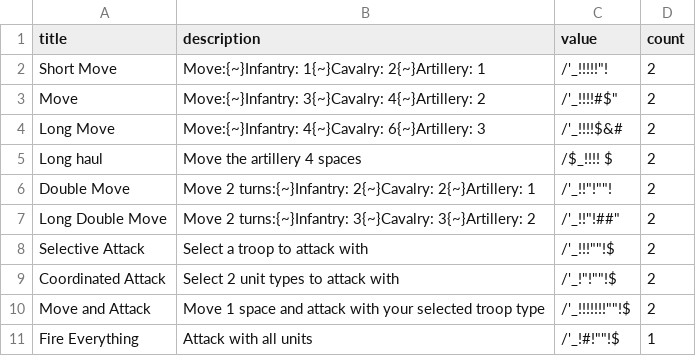
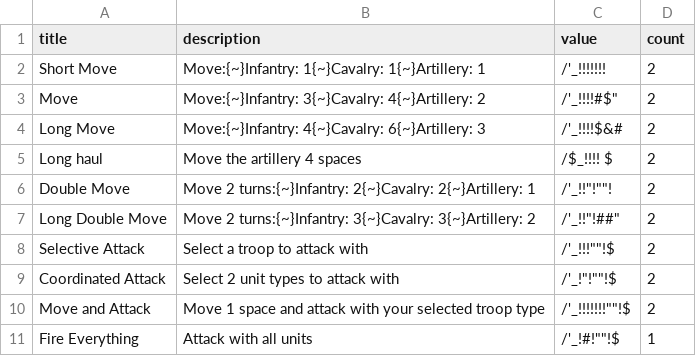
Before and after one commit to c3n3/proelium-web, a CSV file: graphics/cards/v3_small/v3_small_bronze.csv, drawn as a sheet.

```diff
--- a/graphics/cards/v3_small/v3_small_bronze.csv
+++ b/graphics/cards/v3_small/v3_small_bronze.csv
@@ -1,3 +1,3 @@
 title|description|value|count
-Short Move|Move:{~}Infantry: 1{~}Cavalry: 2{~}Artillery: 1|/'_!!!!!"!        |2
+Short Move|Move:{~}Infantry: 1{~}Cavalry: 1{~}Artillery: 1|/'_!!!!!!!        |2
 Move|Move:{~}Infantry: 3{~}Cavalry: 4{~}Artillery: 2|/'_!!!!#$"        |2
```
Also changed, not shown: graphics/cards/v3_small/maps.csv, 9 other files.
